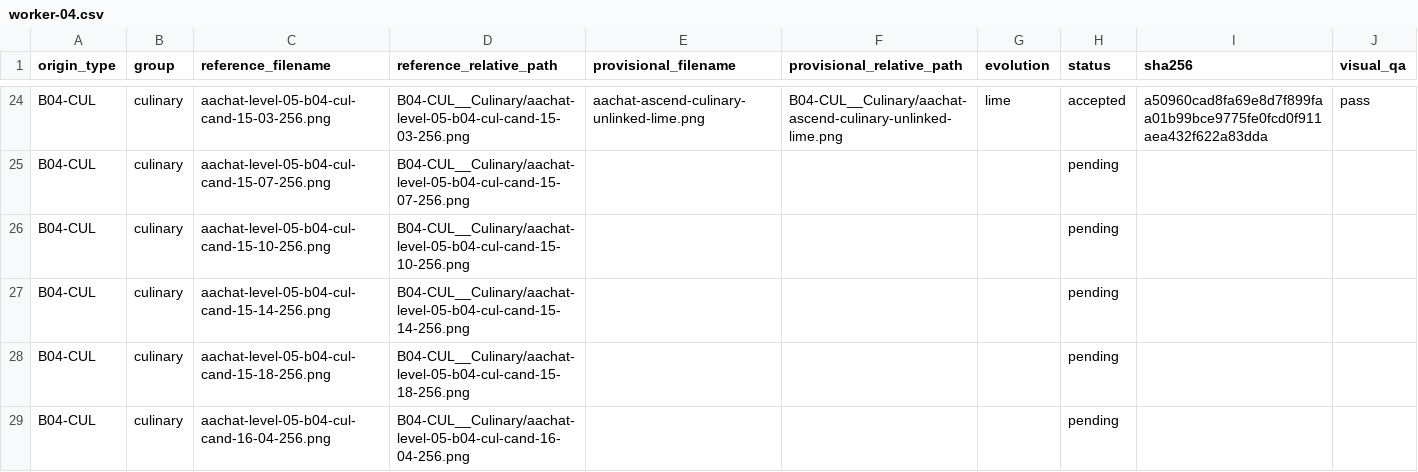
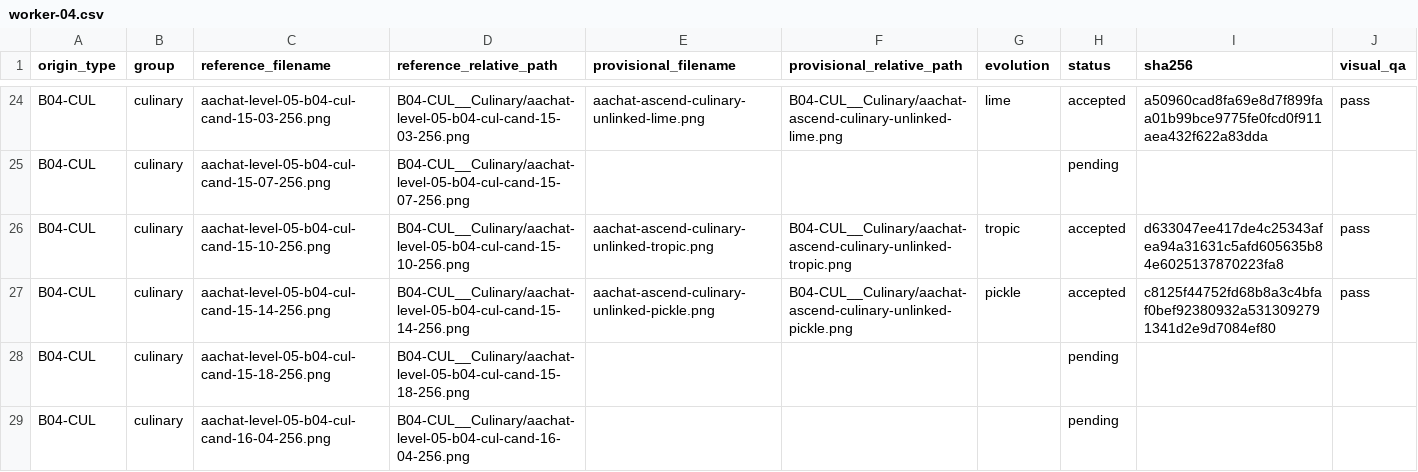
Before and after one commit to sotaooo/aachat-character-kit, a CSV file: agent-icons/level-05/.orchestration/native-1254/assignments/worker-04.csv, drawn as a sheet; only a part is shown, gaps mark what is left out.

Commit message:
Add worker 04d Level 5 wave

```diff
--- a/agent-icons/level-05/.orchestration/native-1254/assignments/worker-04.csv
+++ b/agent-icons/level-05/.orchestration/native-1254/assignments/worker-04.csv
@@ -25,4 +25,4 @@ B04-CUL,culinary,aachat-level-05-b04-cul-cand-15-03-256.png,B04-CUL__Culinary/aa
 B04-CUL,culinary,aachat-level-05-b04-cul-cand-15-07-256.png,B04-CUL__Culinary/aachat-level-05-b04-cul-cand-15-07-256.png,,,,pending,,
-B04-CUL,culinary,aachat-level-05-b04-cul-cand-15-10-256.png,B04-CUL__Culinary/aachat-level-05-b04-cul-cand-15-10-256.png,,,,pending,,
-B04-CUL,culinary,aachat-level-05-b04-cul-cand-15-14-256.png,B04-CUL__Culinary/aachat-level-05-b04-cul-cand-15-14-256.png,,,,pending,,
+B04-CUL,culinary,aachat-level-05-b04-cul-cand-15-10-256.png,B04-CUL__Culinary/aachat-level-05-b04-cul-cand-15-10-256.png,aachat-ascend-culinary-unlinked-tropic.png,B04-CUL__Culinary/aachat-ascend-culinary-unlinked-tropic.png,tropic,accepted,d633047ee417de4c25343afea94a31631c5afd605635b84e6025137870223fa8,pass
+B04-CUL,culinary,aachat-level-05-b04-cul-cand-15-14-256.png,B04-CUL__Culinary/aachat-level-05-b04-cul-cand-15-14-256.png,aachat-ascend-culinary-unlinked-pickle.png,B04-CUL__Culinary/aachat-ascend-culinary-unlinked-pickle.png,pickle,accepted,c8125f44752fd68b8a3c4bfaf0bef92380932a5313092791341d2e9d7084ef80,pass
 B04-CUL,culinary,aachat-level-05-b04-cul-cand-15-18-256.png,B04-CUL__Culinary/aachat-level-05-b04-cul-cand-15-18-256.png,,,,pending,,
```
Also changed, not shown: 2 other files.
